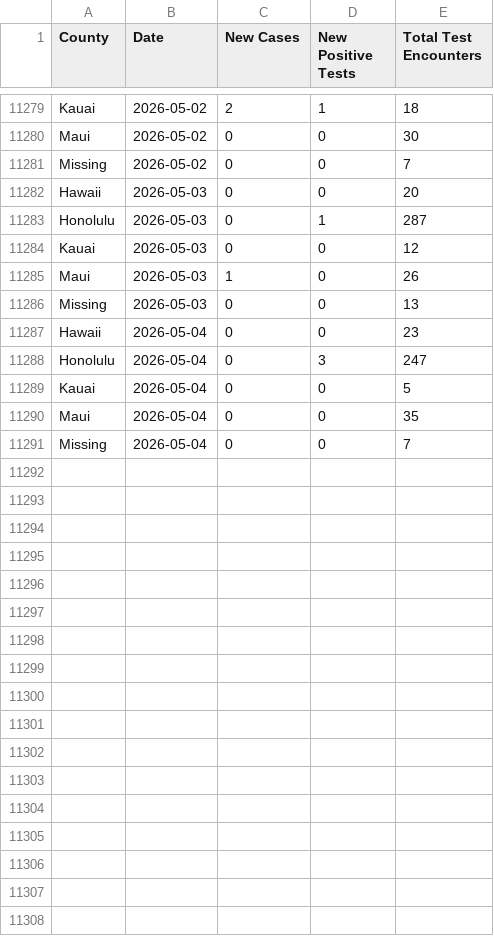
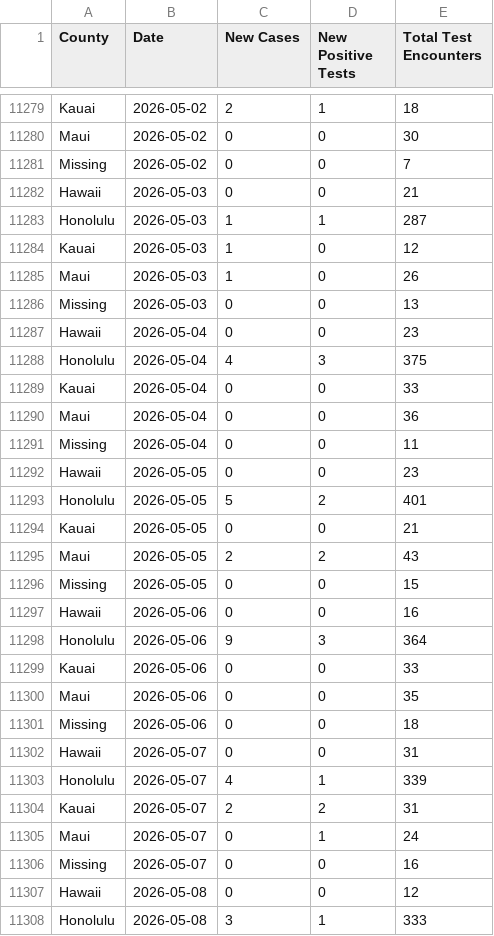
Before and after one commit to HDOH-DOCD-data/covid_public_data, a CSV file: CSVDownloadepicurve.csv, drawn as a sheet; only a part is shown, gaps mark what is left out; the diff covers the shown part only.

Commit message:
2026-05-13 update

```diff
--- a/CSVDownloadepicurve.csv
+++ b/CSVDownloadepicurve.csv
@@ -11281,5 +11281,5 @@ Maui,2026-05-02,0,0,30
 Missing,2026-05-02,0,0,7
-Hawaii,2026-05-03,0,0,20
-Honolulu,2026-05-03,0,1,287
-Kauai,2026-05-03,0,0,12
+Hawaii,2026-05-03,0,0,21
+Honolulu,2026-05-03,1,1,287
+Kauai,2026-05-03,1,0,12
 Maui,2026-05-03,1,0,26
@@ -11287,5 +11287,22 @@ Missing,2026-05-03,0,0,13
 Hawaii,2026-05-04,0,0,23
-Honolulu,2026-05-04,0,3,247
-Kauai,2026-05-04,0,0,5
-Maui,2026-05-04,0,0,35
-Missing,2026-05-04,0,0,7
+Honolulu,2026-05-04,4,3,375
+Kauai,2026-05-04,0,0,33
+Maui,2026-05-04,0,0,36
+Missing,2026-05-04,0,0,11
+Hawaii,2026-05-05,0,0,23
+Honolulu,2026-05-05,5,2,401
+Kauai,2026-05-05,0,0,21
+Maui,2026-05-05,2,2,43
+Missing,2026-05-05,0,0,15
+Hawaii,2026-05-06,0,0,16
+Honolulu,2026-05-06,9,3,364
+Kauai,2026-05-06,0,0,33
+Maui,2026-05-06,0,0,35
+Missing,2026-05-06,0,0,18
+Hawaii,2026-05-07,0,0,31
+Honolulu,2026-05-07,4,1,339
+Kauai,2026-05-07,2,2,31
+Maui,2026-05-07,0,1,24
+Missing,2026-05-07,0,0,16
+Hawaii,2026-05-08,0,0,12
+Honolulu,2026-05-08,3,1,333
```
Also changed, not shown: 18 added rows and 14 edited cells elsewhere in this file.
